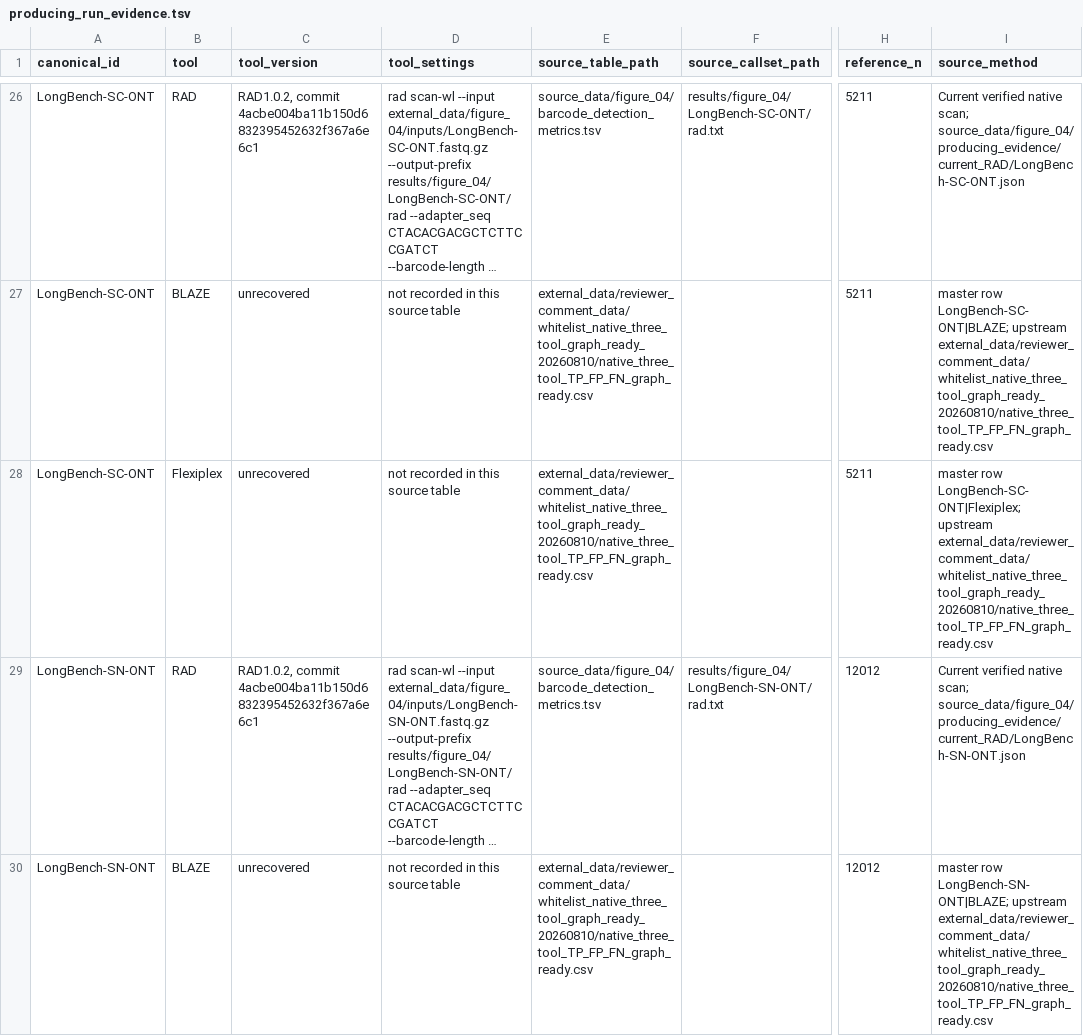
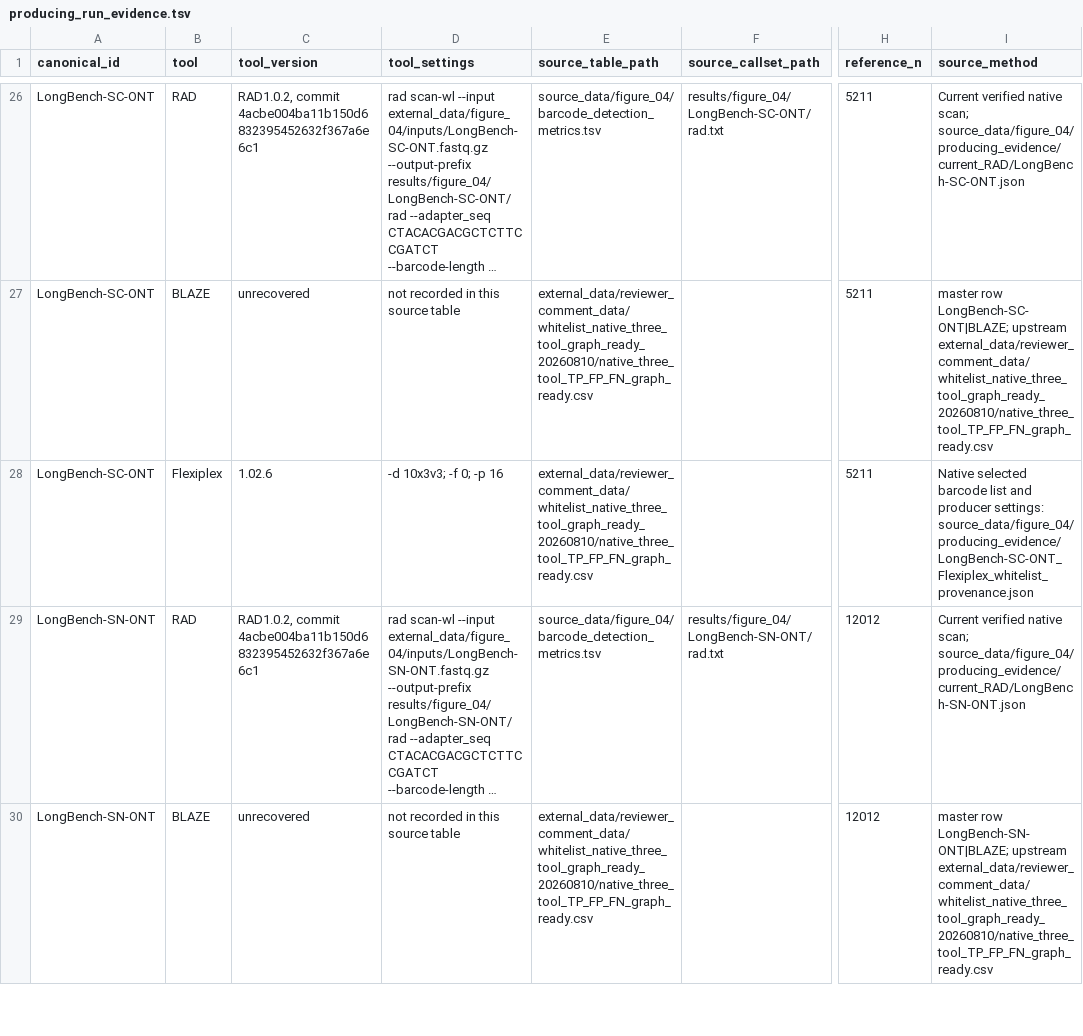
Before and after one commit to indianewok/rad-manuscript, a TSV file: source_data/figure_04/producing_run_evidence.tsv, drawn as a sheet; only a part is shown, gaps mark what is left out; long unchanged cells end in …; the diff covers the shown part only; the diff names each change by its address in the sheet, - before the commit and + after, or states it on an @@ line.

Commit message:
Show Figure 4 tool flags and recover LongBench Flexiplex settings

```diff
--- a/source_data/figure_04/producing_run_evidence.tsv
+++ b/source_data/figure_04/producing_run_evidence.tsv
-C28 (tool_version): unrecovered
+C28 (tool_version): 1.02.6
-D28 (tool_settings): not recorded in this source table
+D28 (tool_settings): -d 10x3v3; -f 0; -p 16
-I28 (source_method): master row LongBench-SC-ONT|Flexiplex; upstream external_data/reviewer_comment_data/whitelist_native_three_tool_graph_ready_20260810/native_three_tool_TP_FP_FN_graph_ready.csv
+I28 (source_method): Native selected barcode list and producer settings: source_data/figure_04/producing_evidence/LongBench-SC-ONT_Flexiplex_whitelist_provenance.json
```
Also changed, not shown: 9 edited cells elsewhere in this file, 11 other files.
